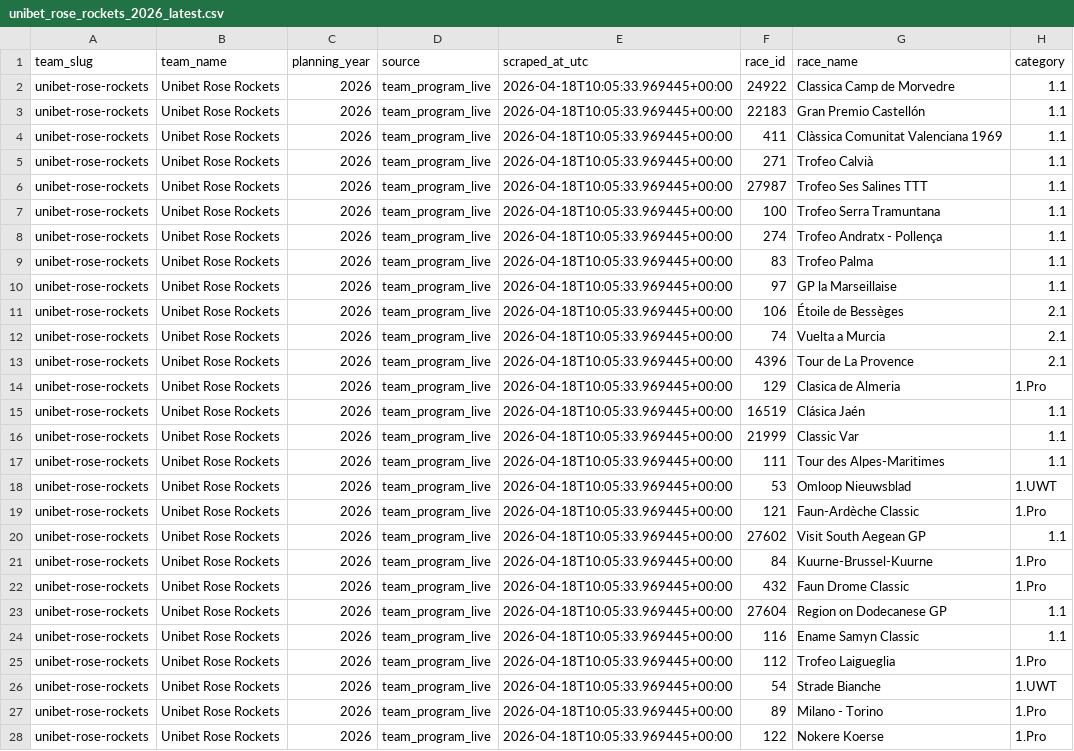
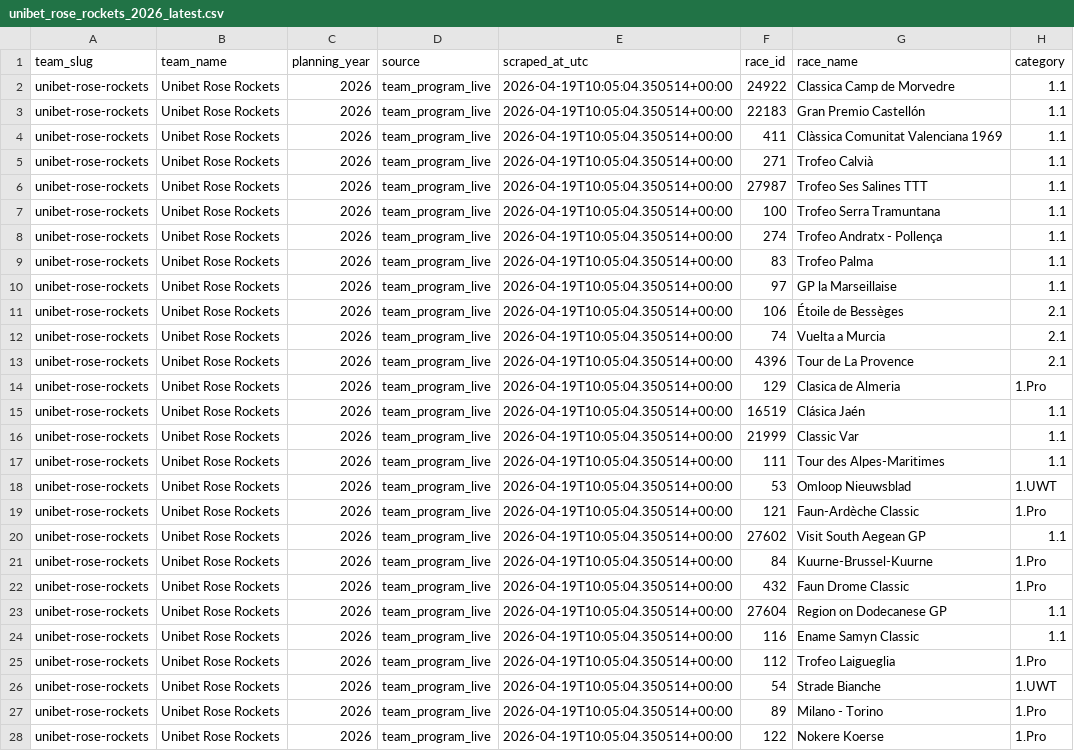
Before and after one commit to jkriertran/uci-points-optimization-model, a CSV file: data/team_calendars/unibet_rose_rockets_2026_latest.csv, drawn as a sheet; only a part is shown; the diff covers the shown part only; the diff names each change by its address in the sheet, - before the commit and + after, or states it on an @@ line.

```diff
--- a/data/team_calendars/unibet_rose_rockets_2026_latest.csv
+++ b/data/team_calendars/unibet_rose_rockets_2026_latest.csv
-E2:E28 (scraped_at_utc): 2026-04-18T10:05:33.969445+00:00
+E2:E28 (scraped_at_utc): 2026-04-19T10:05:04.350514+00:00
```
Also changed, not shown: 51 edited cells elsewhere in this file, data/team_calendars/unibet_rose_rockets_2026_changelog.csv, data/team_ev/unibet_rose_rockets_2026_calendar_ev.csv, 3 other files.
